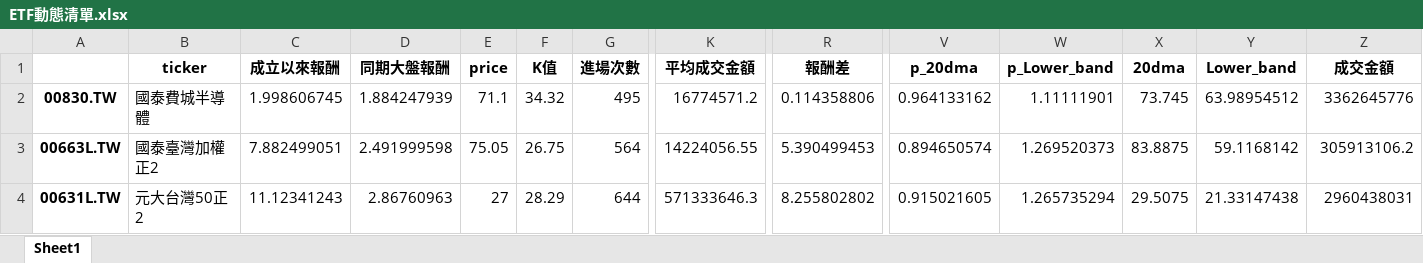
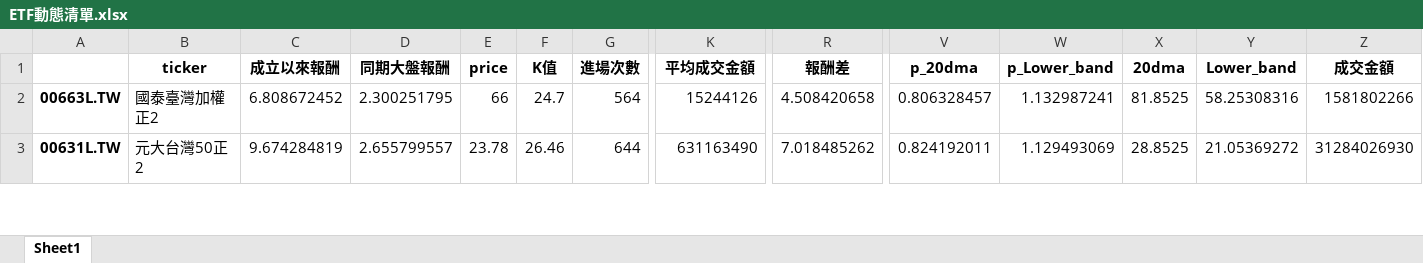
Before and after one commit to asura4code/Select_ETF, an Excel workbook: ETF動態清單.xlsx, sheet Sheet1, drawn as a sheet; only a part is shown, gaps mark what is left out; values as stored, in another font and other column widths than the file's, no borders; removed rows and columns are numbered as before the commit, all else as after; rows hold the shown columns only; the diff covers the shown part only; the diff names each change by its address in the sheet, - before the commit and + after, or states it on an @@ line.

```diff
--- a/ETF動態清單.xlsx (sheet Sheet1)
+++ b/ETF動態清單.xlsx (sheet Sheet1)
-row 2: 00830.TW | 國泰費城半導體 | 1.998606745 | 1.884247939 | 71.1 | 34.32 | 495 | 16774571.2 | 0.114358806 | 0.964133162 | 1.11111901 | 73.745 | 63.98954512 | 3362645776
-C2 (成立以來報酬): 7.882499051
+C2 (成立以來報酬): 6.808672452
-D2 (同期大盤報酬): 2.491999598
+D2 (同期大盤報酬): 2.300251795
-E2 (price): 75.05
+E2 (price): 66
-F2 (K值): 26.75
+F2 (K值): 24.7
-K2 (平均成交金額): 14224056.55
+K2 (平均成交金額): 15244126
-R2 (報酬差): 5.390499453
+R2 (報酬差): 4.508420658
-V2 (p_20dma): 0.894650574
+V2 (p_20dma): 0.806328457
-W2 (p_Lower_band): 1.269520373
+W2 (p_Lower_band): 1.132987241
-X2 (20dma): 83.8875
+X2 (20dma): 81.8525
-Y2 (Lower_band): 59.1168142
+Y2 (Lower_band): 58.25308316
-Z2 (成交金額): 305913106.2
+Z2 (成交金額): 1581802266
-C3 (成立以來報酬): 11.12341243
+C3 (成立以來報酬): 9.674284819
-D3 (同期大盤報酬): 2.86760963
+D3 (同期大盤報酬): 2.655799557
-E3 (price): 27
+E3 (price): 23.78
-F3 (K值): 28.29
+F3 (K值): 26.46
-K3 (平均成交金額): 571333646.3
+K3 (平均成交金額): 631163490
-R3 (報酬差): 8.255802802
+R3 (報酬差): 7.018485262
-V3 (p_20dma): 0.915021605
+V3 (p_20dma): 0.824192011
-W3 (p_Lower_band): 1.265735294
+W3 (p_Lower_band): 1.129493069
-X3 (20dma): 29.5075
+X3 (20dma): 28.8525
-Y3 (Lower_band): 21.33147438
+Y3 (Lower_band): 21.05369272
-Z3 (成交金額): 2960438031
+Z3 (成交金額): 31284026930
```
Also changed, not shown: 1 added row and 109 edited cells elsewhere in this sheet.
